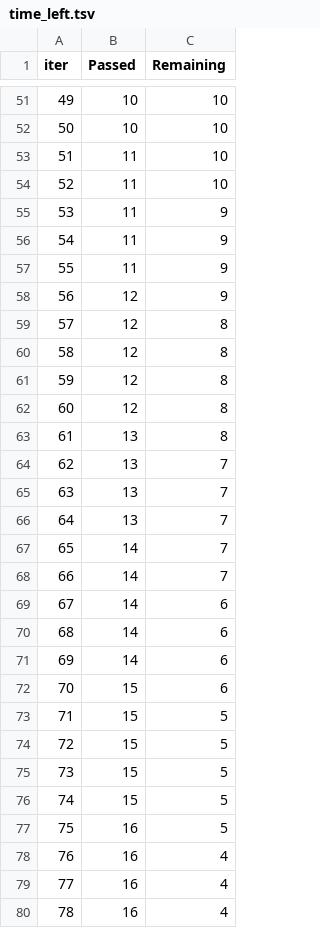
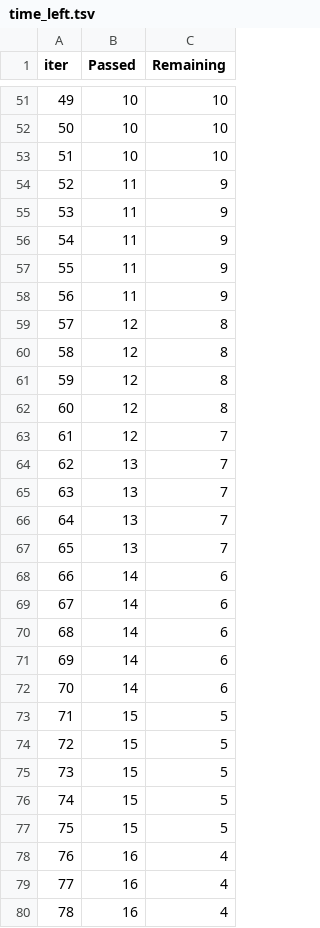
Before and after one commit to fatemeh183183/mlproject_structure, a TSV file: catboost_info/time_left.tsv, drawn as a sheet; only a part is shown, gaps mark what is left out; removed rows and columns are numbered as before the commit, all else as after; the diff covers the shown part only; the diff names each change by its address in the sheet, - before the commit and + after, or states it on an @@ line.

```diff
--- a/catboost_info/time_left.tsv
+++ b/catboost_info/time_left.tsv
@@ column A (iter) renumbered between rows 25 and 71 @@
-B53 (Passed): 11
+B53 (Passed): 10
-row 54: 52 | 11 | 10
-B57 (Passed): 12
+B57 (Passed): 11
+row 58: 56 | 11 | 9
-row 63: 61 | 13 | 8
+row 63: 61 | 12 | 7
-B67 (Passed): 14
+B67 (Passed): 13
-row 68: 66 | 14 | 7
-B71 (Passed): 15
+B71 (Passed): 14
+row 72: 70 | 14 | 6
-B77 (Passed): 16
+B77 (Passed): 15
```
Also changed, not shown: 8 added rows, 8 removed rows and 13 edited cells elsewhere in this file, 8 other files.
